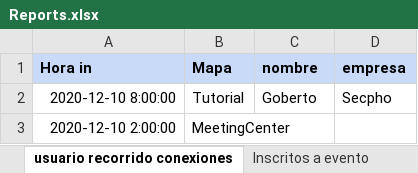
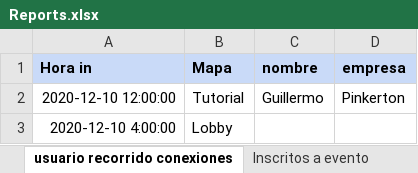
Before and after one commit to JavierCanalesV/Secpholand, an Excel workbook: MyProject2/Content/Excels/Reports.xlsx, sheet usuario recorrido conexiones, drawn as a sheet; values as stored, in another font and other column widths than the file's, no borders; removed rows and columns are numbered as before the commit, all else as after; the diff names each change by its address in the sheet, - before the commit and + after, or states it on an @@ line.

```diff
--- a/MyProject2/Content/Excels/Reports.xlsx (sheet usuario recorrido conexiones)
+++ b/MyProject2/Content/Excels/Reports.xlsx (sheet usuario recorrido conexiones)
-row 2: 2020-12-10 8:00:00 | Tutorial | Goberto | Secpho
-row 3: 2020-12-10 2:00:00 | MeetingCenter
+row 2: 2020-12-10 12:00:00 | Tutorial | Guillermo | Pinkerton
+row 3: 2020-12-10 4:00:00 | Lobby
```
Also changed, not shown: sheet Listado de progresion, sheet Inscritos a evento, sheet usuario conexiones totales, sheet Conexiones Dias + Mapa, sheet informe interaccion stand, sheet informe interaccion, 1 other file.
